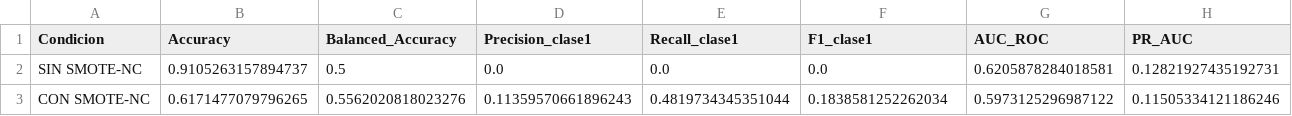
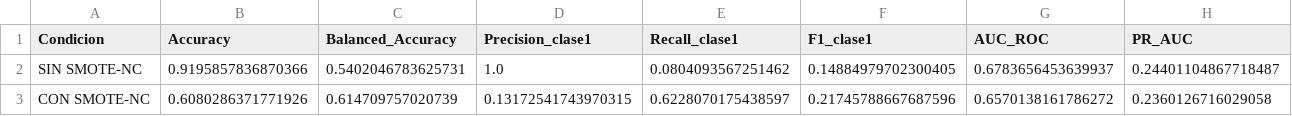
Before and after one commit to MiAraCion/TesisPY, a CSV file: Validacion_SMOTE/comparacion_con_sin_smote.csv, drawn as a sheet.

```diff
--- a/Validacion_SMOTE/comparacion_con_sin_smote.csv
+++ b/Validacion_SMOTE/comparacion_con_sin_smote.csv
@@ -1,3 +1,3 @@
 Condicion,Accuracy,Balanced_Accuracy,Precision_clase1,Recall_clase1,F1_clase1,AUC_ROC,PR_AUC
-SIN SMOTE-NC,0.9105263157894737,0.5,0.0,0.0,0.0,0.6205878284018581,0.12821927435192731
-CON SMOTE-NC,0.6171477079796265,0.5562020818023276,0.11359570661896243,0.4819734345351044,0.1838581252262034,0.5973125296987122,0.11505334121186246
+SIN SMOTE-NC,0.9195857836870366,0.5402046783625731,1.0,0.0804093567251462,0.14884979702300405,0.6783656453639937,0.24401104867718487
+CON SMOTE-NC,0.6080286371771926,0.614709757020739,0.13172541743970315,0.6228070175438597,0.21745788667687596,0.6570138161786272,0.2360126716029058
```
Also changed, not shown: Boruta/resultados_boruta.csv, Modelos/resultados_kfold.csv, 52 other files.
